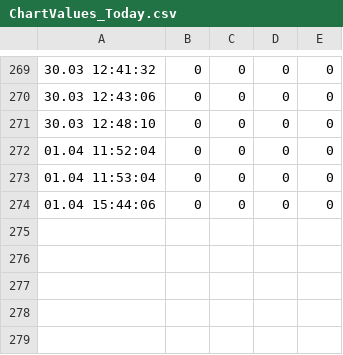
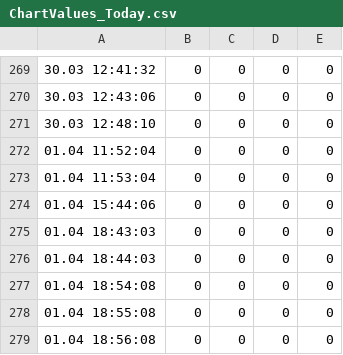
Before and after one commit to bojanhor/PolnenjeBazena, a CSV file: WebApplication1/ChartValues/ChartValues_Today.csv, drawn as a sheet; only a part is shown, gaps mark what is left out; the diff names each change by its address in the sheet, - before the commit and + after, or states it on an @@ line.

```diff
--- a/WebApplication1/ChartValues/ChartValues_Today.csv
+++ b/WebApplication1/ChartValues/ChartValues_Today.csv
+row 275: 01.04 18:43:03 | 0 | 0 | 0 | 0
+row 276: 01.04 18:44:03 | 0 | 0 | 0 | 0
+row 277: 01.04 18:54:08 | 0 | 0 | 0 | 0
+row 278: 01.04 18:55:08 | 0 | 0 | 0 | 0
+row 279: 01.04 18:56:08 | 0 | 0 | 0 | 0
```
Also changed, not shown: 6 other files.
